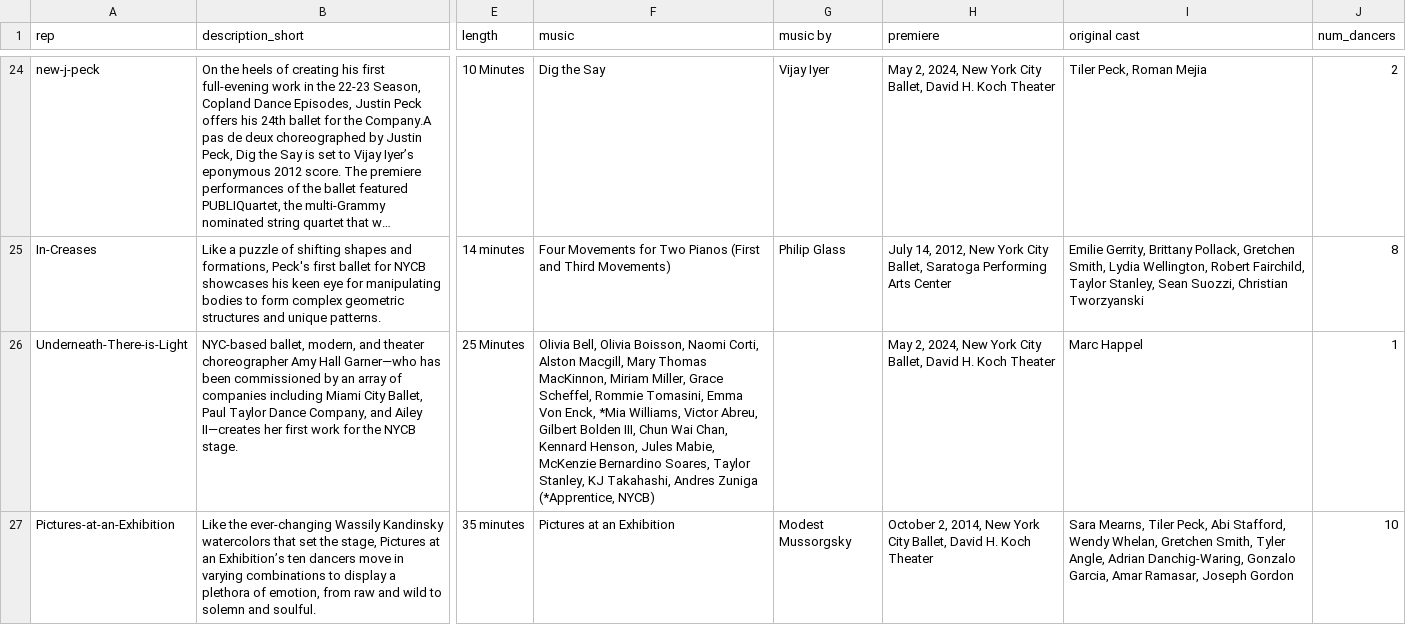
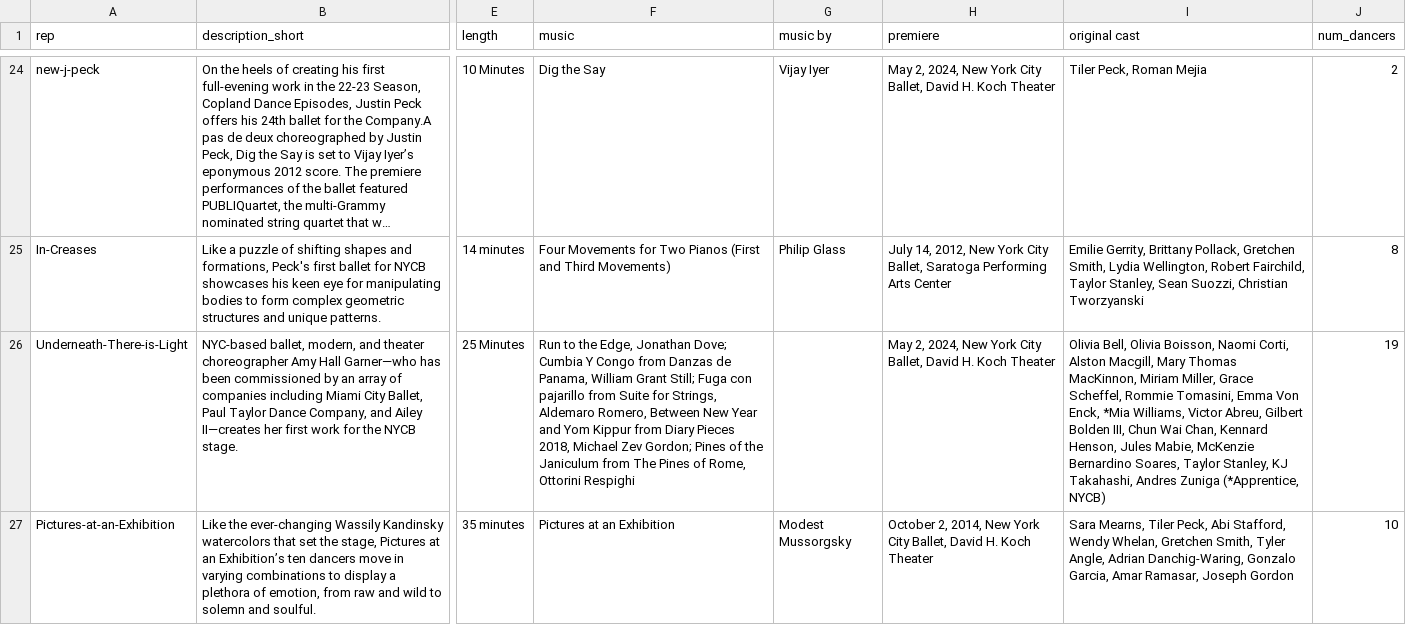
Before and after one commit to kkakey/nycb-75th-season, a CSV file: output_data/rep_detail.csv, drawn as a sheet; only a part is shown, gaps mark what is left out; long unchanged cells end in …; the diff covers the shown part only; the diff names each change by its address in the sheet, - before the commit and + after, or states it on an @@ line.

Commit message:
Create quarto table

```diff
--- a/output_data/rep_detail.csv
+++ b/output_data/rep_detail.csv
-F26 (music): Olivia Bell, Olivia Boisson, Naomi Corti, Alston Macgill, Mary Thomas MacKinnon, Miriam Miller, Grace Scheffel, Rommie Tomasini, Emma Von Enck, *Mia Williams, Victor Abreu, Gilbert Bolden III, Chun Wai Chan, Kennard Henson, Jules Mabie, McKenzie Bernardino Soares, Taylor Stanley, KJ Takahashi, Andres Zuniga (*Apprentice, NYCB)
+F26 (music): Run to the Edge, Jonathan Dove; Cumbia Y Congo from Danzas de Panama, William Grant Still; Fuga con pajarillo from Suite for Strings, Aldemaro Romero, Between New Year and Yom Kippur from Diary Pieces 2018, Michael Zev Gordon; Pines of the Janiculum from The Pines of Rome, Ottorini Respighi
-I26 (original cast): Marc Happel
+I26 (original cast): Olivia Bell, Olivia Boisson, Naomi Corti, Alston Macgill, Mary Thomas MacKinnon, Miriam Miller, Grace Scheffel, Rommie Tomasini, Emma Von Enck, *Mia Williams, Victor Abreu, Gilbert Bolden III, Chun Wai Chan, Kennard Henson, Jules Mabie, McKenzie Bernardino Soares, Taylor Stanley, KJ Takahashi, Andres Zuniga (*Apprentice, NYCB)
-J26 (num_dancers): 1
+J26 (num_dancers): 19
```
Also changed, not shown: 1 added row, 1 removed row and 4 edited cells elsewhere in this file, output_data/NYCB_2024_Winter_Season.csv, raw_data/NYCB_2024_Winter_Season.csv, 6 other files.
